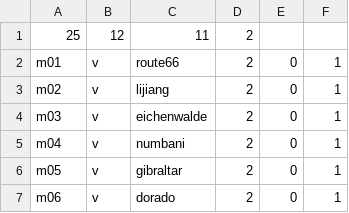
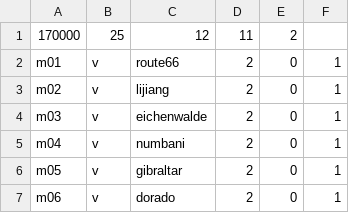
Before and after one commit to blackjuice/sectionAlpha, a CSV file: overwatch/matches/dummy/170000.csv, drawn as a sheet; only a part is shown.

Commit message:
Success on creating fake datas

```diff
--- a/overwatch/matches/dummy/170000.csv
+++ b/overwatch/matches/dummy/170000.csv
@@ -1,2 +1,2 @@
-25,12,11,2
+170000,25,12,11,2
 m01,v,route66,2,0,1
```
Also changed, not shown: 15 other files.
